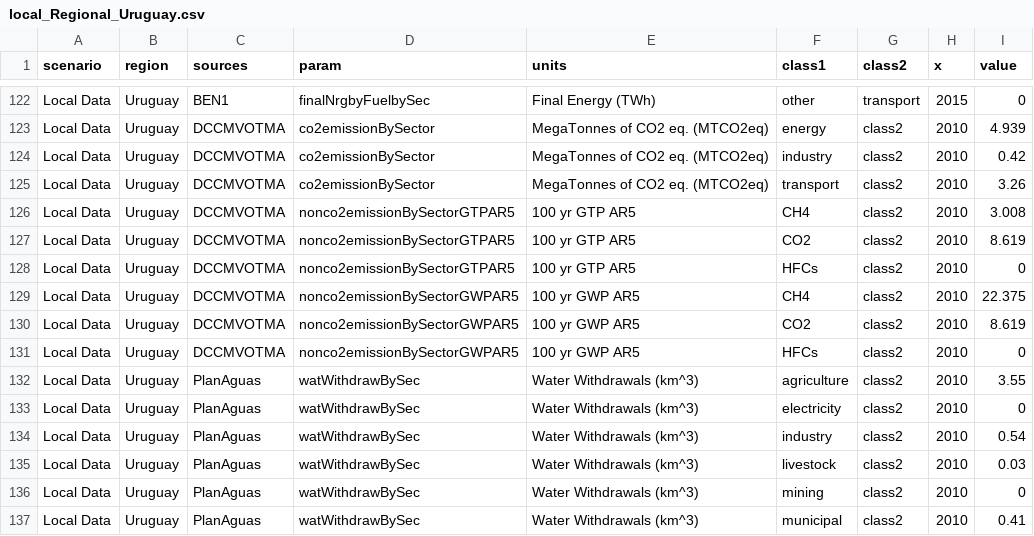
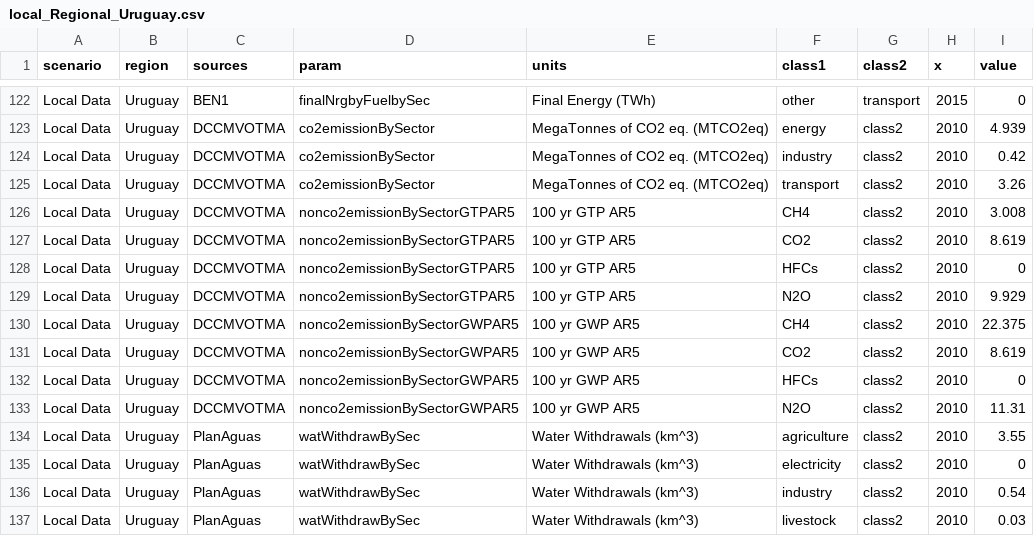
Before and after one commit to JGCRI/metis, a CSV file: dataFiles/localData/local_Regional_Uruguay.csv, drawn as a sheet; only a part is shown, gaps mark what is left out; the shorter side is filled out with more unchanged rows.

Commit message:
Updated mapsprocess to be able to plot even when all 0 values

```diff
--- a/dataFiles/localData/local_Regional_Uruguay.csv
+++ b/dataFiles/localData/local_Regional_Uruguay.csv
@@ -128,2 +128,3 @@ Local Data,Uruguay,DCCMVOTMA,nonco2emissionBySectorGTPAR5,100 yr GTP AR5,CO2,cla
 Local Data,Uruguay,DCCMVOTMA,nonco2emissionBySectorGTPAR5,100 yr GTP AR5,HFCs,class2,2010,0
+Local Data,Uruguay,DCCMVOTMA,nonco2emissionBySectorGTPAR5,100 yr GTP AR5,N2O,class2,2010,9.929
 Local Data,Uruguay,DCCMVOTMA,nonco2emissionBySectorGWPAR5,100 yr GWP AR5,CH4,class2,2010,22.375
@@ -131,2 +132,3 @@ Local Data,Uruguay,DCCMVOTMA,nonco2emissionBySectorGWPAR5,100 yr GWP AR5,CO2,cla
 Local Data,Uruguay,DCCMVOTMA,nonco2emissionBySectorGWPAR5,100 yr GWP AR5,HFCs,class2,2010,0
+Local Data,Uruguay,DCCMVOTMA,nonco2emissionBySectorGWPAR5,100 yr GWP AR5,N2O,class2,2010,11.31
 Local Data,Uruguay,PlanAguas,watWithdrawBySec,Water Withdrawals (km^3),agriculture,class2,2010,3.55
```
Also changed, not shown: dataFiles/mapping/template_Regional_mapping.csv, 7 other files.
